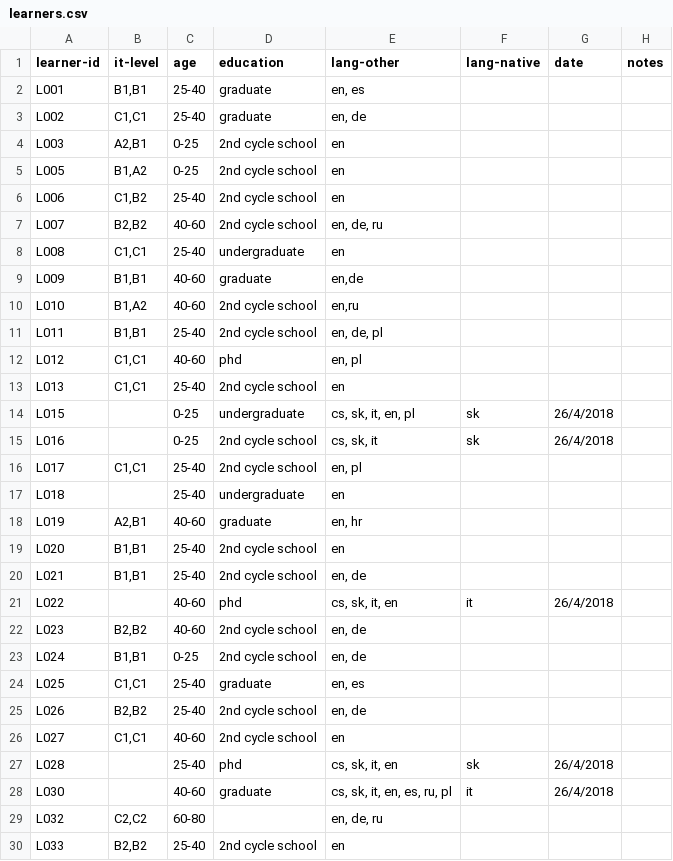
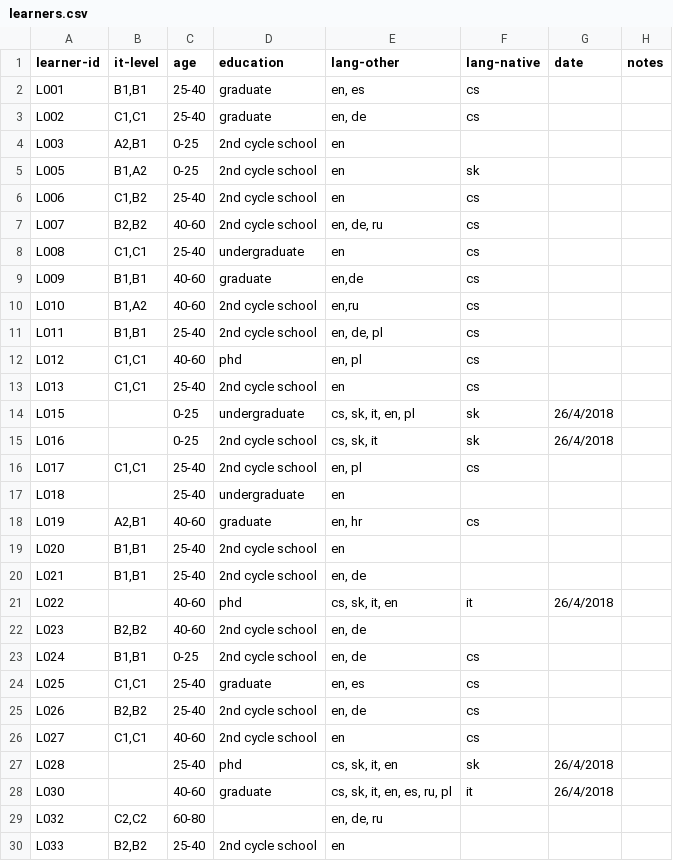
Before and after one commit to Czech-IT/Czech-IT.github.io, a CSV file: _data/learners.csv, drawn as a sheet; only a part is shown; the diff covers the shown part only.

Commit message:
update data,dataset,learner. 15859 words,306 texts,72 learners

```diff
--- a/_data/learners.csv
+++ b/_data/learners.csv
@@ -1,19 +1,19 @@
 learner-id,it-level,age,education,lang-other,lang-native,date,notes
-L001,"B1,B1",25-40,graduate,"en, es",,,
-L002,"C1,C1",25-40,graduate,"en, de",,,
+L001,"B1,B1",25-40,graduate,"en, es",cs,,
+L002,"C1,C1",25-40,graduate,"en, de",cs,,
 L003,"A2,B1",0-25,2nd cycle school,en,,,
-L005,"B1,A2",0-25,2nd cycle school,en,,,
-L006,"C1,B2",25-40,2nd cycle school,en,,,
-L007,"B2,B2",40-60,2nd cycle school,"en, de, ru",,,
-L008,"C1,C1",25-40,undergraduate,en,,,
-L009,"B1,B1",40-60,graduate,"en,de",,,
-L010,"B1,A2",40-60,2nd cycle school,"en,ru",,,
-L011,"B1,B1",25-40,2nd cycle school,"en, de, pl",,,
-L012,"C1,C1",40-60,phd,"en, pl",,,
-L013,"C1,C1",25-40,2nd cycle school,en,,,
+L005,"B1,A2",0-25,2nd cycle school,en,sk,,
+L006,"C1,B2",25-40,2nd cycle school,en,cs,,
+L007,"B2,B2",40-60,2nd cycle school,"en, de, ru",cs,,
+L008,"C1,C1",25-40,undergraduate,en,cs,,
+L009,"B1,B1",40-60,graduate,"en,de",cs,,
+L010,"B1,A2",40-60,2nd cycle school,"en,ru",cs,,
+L011,"B1,B1",25-40,2nd cycle school,"en, de, pl",cs,,
+L012,"C1,C1",40-60,phd,"en, pl",cs,,
+L013,"C1,C1",25-40,2nd cycle school,en,cs,,
 L015,,0-25,undergraduate,"cs, sk, it, en, pl",sk,26/4/2018,
 L016,,0-25,2nd cycle school,"cs, sk, it",sk,26/4/2018,
-L017,"C1,C1",25-40,2nd cycle school,"en, pl",,,
+L017,"C1,C1",25-40,2nd cycle school,"en, pl",cs,,
 L018,,25-40,undergraduate,en,,,
-L019,"A2,B1",40-60,graduate,"en, hr",,,
+L019,"A2,B1",40-60,graduate,"en, hr",cs,,
 L020,"B1,B1",25-40,2nd cycle school,en,,,
@@ -22,6 +22,6 @@ L022,,40-60,phd,"cs, sk, it, en",it,26/4/2018,
 L023,"B2,B2",40-60,2nd cycle school,"en, de",,,
-L024,"B1,B1",0-25,2nd cycle school,"en, de",,,
-L025,"C1,C1",25-40,graduate,"en, es",,,
-L026,"B2,B2",25-40,2nd cycle school,"en, de",,,
-L027,"C1,C1",40-60,2nd cycle school,en,,,
+L024,"B1,B1",0-25,2nd cycle school,"en, de",cs,,
+L025,"C1,C1",25-40,graduate,"en, es",cs,,
+L026,"B2,B2",25-40,2nd cycle school,"en, de",cs,,
+L027,"C1,C1",40-60,2nd cycle school,en,cs,,
 L028,,25-40,phd,"cs, sk, it, en",sk,26/4/2018,
```
Also changed, not shown: 21 edited cells elsewhere in this file, 1 other file.
